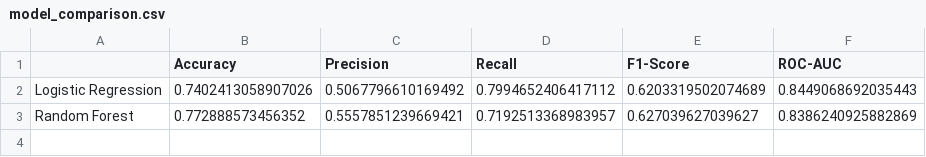
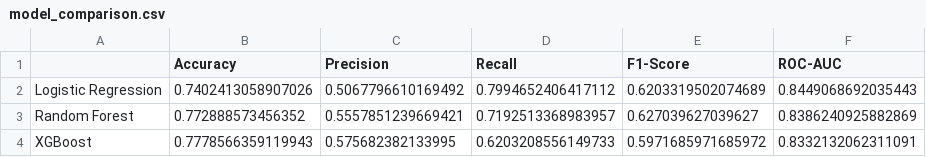
Before and after one commit to Adittii72/BeVivia, a CSV file: models/model_comparison.csv, drawn as a sheet; the diff names each change by its address in the sheet, - before the commit and + after, or states it on an @@ line.

```diff
--- a/models/model_comparison.csv
+++ b/models/model_comparison.csv
+row 4: XGBoost | 0.7778566359119943 | 0.575682382133995 | 0.6203208556149733 | 0.5971685971685972 | 0.8332132062311091
```
Also changed, not shown: 19 other files.
